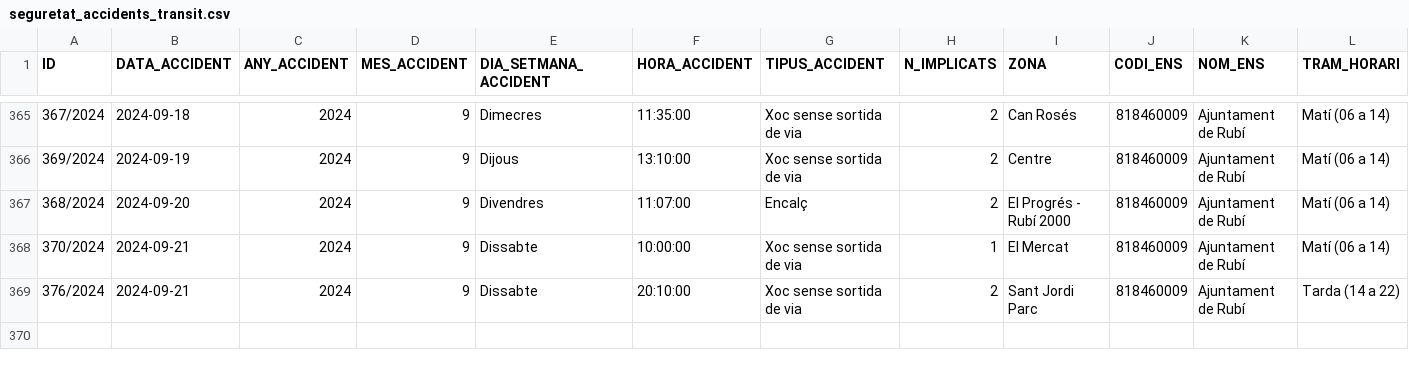
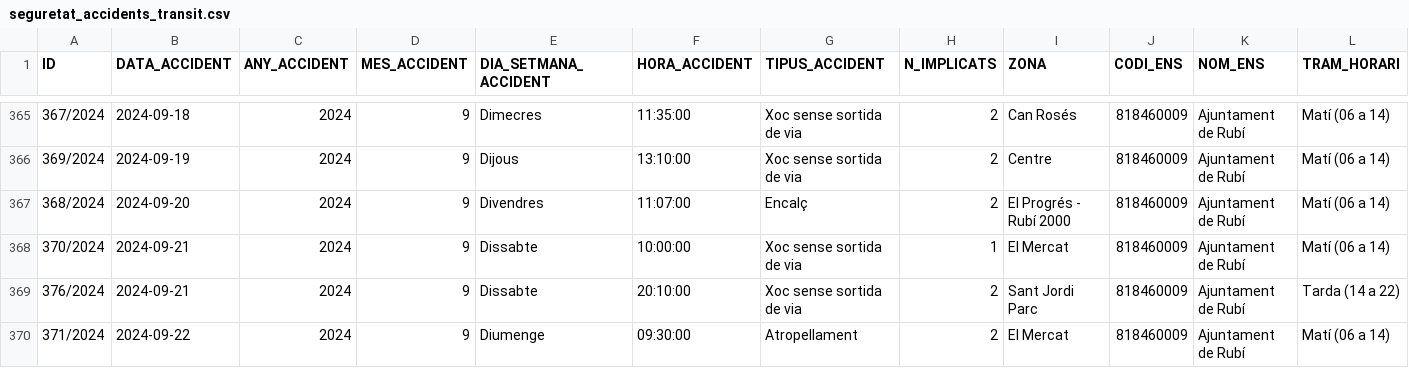
Before and after one commit to ajrubi/opendata, a CSV file: datasets/csv/seguretat_accidents_transit.csv, drawn as a sheet; only a part is shown, gaps mark what is left out; rows hold the shown columns only; the diff names each change by its address in the sheet, - before the commit and + after, or states it on an @@ line.

Commit message:
Pujada dels datasets en data 23-03-2025

```diff
--- a/datasets/csv/seguretat_accidents_transit.csv
+++ b/datasets/csv/seguretat_accidents_transit.csv
+row 370: 371/2024 | 2024-09-22 | 2024 | 9 | Diumenge | 09:30:00 | Atropellament | 2 | El Mercat | 818460009 | Ajuntament de Rubí | Matí (06 a 14)
```
Also changed, not shown: datasets/csv/public_cataleg_tramits.csv, datasets/csv/public_plaestrategic.csv, 7 other files.
